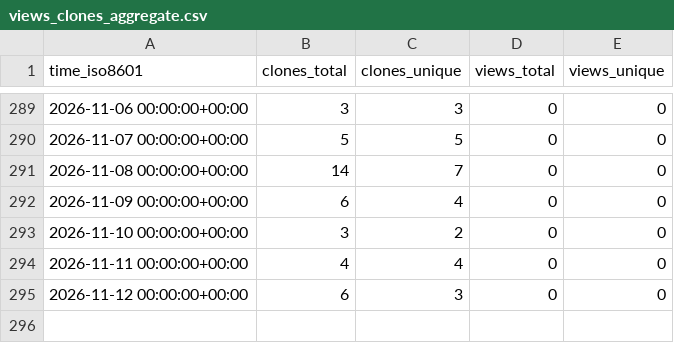
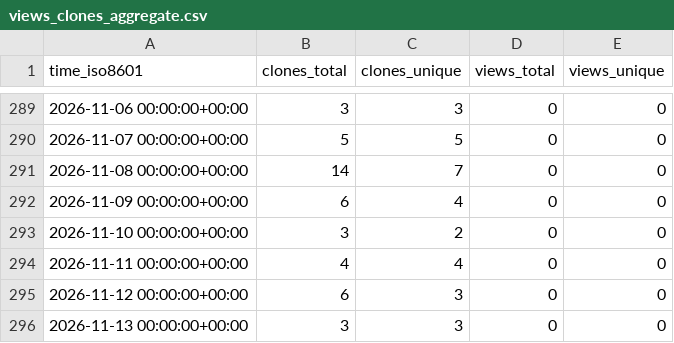
Before and after one commit to EarthSciML/Vegetation.jl, a CSV file: EarthSciML/Vegetation.jl/ghrs-data/views_clones_aggregate.csv, drawn as a sheet; only a part is shown, gaps mark what is left out.

```diff
--- a/EarthSciML/Vegetation.jl/ghrs-data/views_clones_aggregate.csv
+++ b/EarthSciML/Vegetation.jl/ghrs-data/views_clones_aggregate.csv
@@ -295 +295,2 @@ time_iso8601,clones_total,clones_unique,views_total,views_unique
 2026-11-12 00:00:00+00:00,6,3,0,0
+2026-11-13 00:00:00+00:00,3,3,0,0
```
Also changed, not shown: 1 other file.
